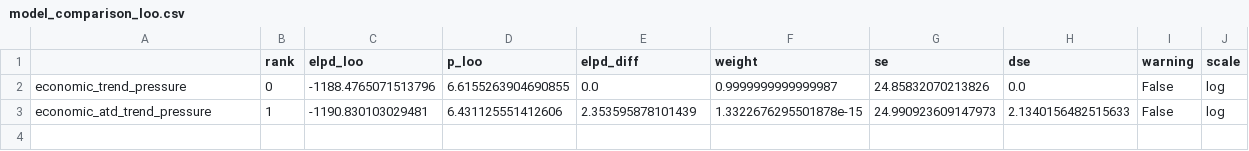
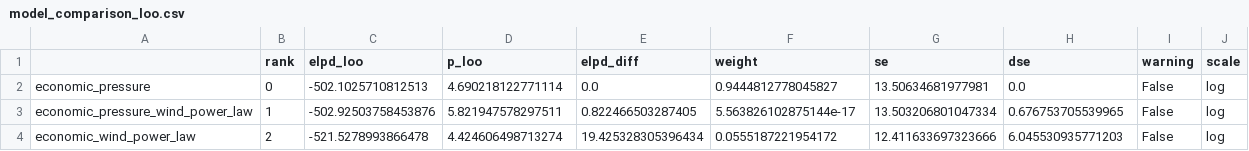
Before and after one commit to JohnFaxeJensen/Speciale, a CSV file: Code/Week4/Plots/model_comparison_loo.csv, drawn as a sheet.

```diff
--- a/Code/Week4/Plots/model_comparison_loo.csv
+++ b/Code/Week4/Plots/model_comparison_loo.csv
@@ -1,3 +1,4 @@
 ,rank,elpd_loo,p_loo,elpd_diff,weight,se,dse,warning,scale
-economic_trend_pressure,0,-1188.4765071513796,6.6155263904690855,0.0,0.9999999999999987,24.85832070213826,0.0,False,log
-economic_atd_trend_pressure,1,-1190.830103029481,6.431125551412606,2.353595878101439,1.3322676295501878e-15,24.990923609147973,2.1340156482515633,False,log
+economic_pressure,0,-502.1025710812513,4.690218122771114,0.0,0.9444812778045827,13.50634681977981,0.0,False,log
+economic_pressure_wind_power_law,1,-502.92503758453876,5.821947578297511,0.822466503287405,5.563826102875144e-17,13.503206801047334,0.676753705539965,False,log
+economic_wind_power_law,2,-521.5278993866478,4.424606498713274,19.425328305396434,0.0555187221954172,12.411633697323666,6.045530935771203,False,log
```
Also changed, not shown: Code/Week4/Plots/model_comparison_waic.csv, 42 other files.
